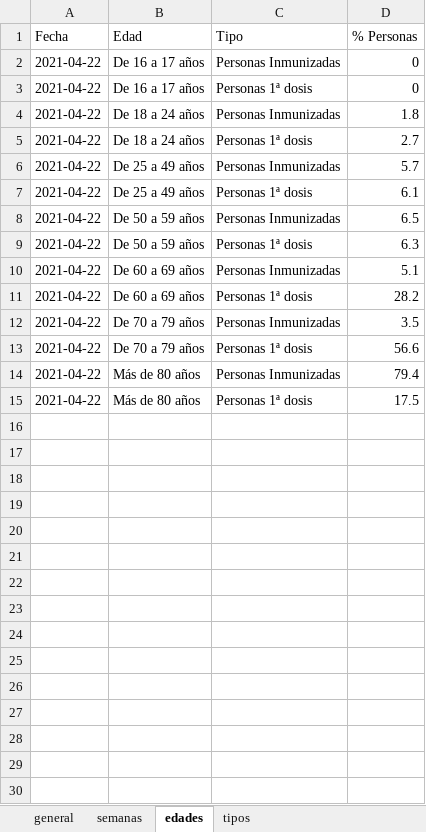
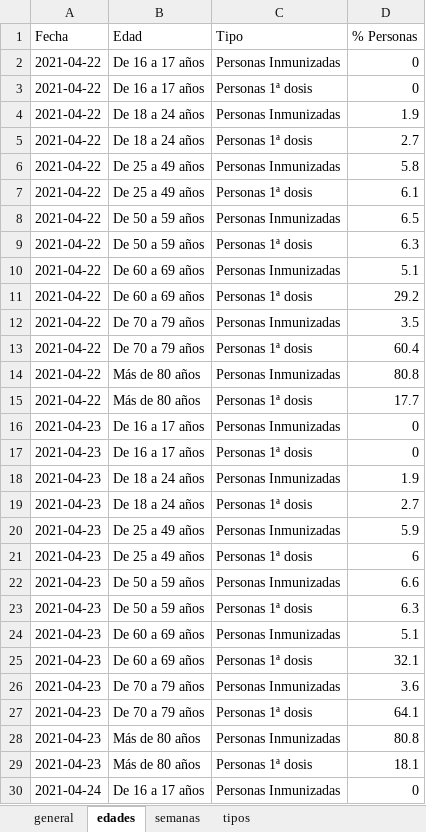
Before and after one commit to okaberocks/covid19-cantabria, an Excel workbook: data/input/covid19_vacunas_nueva_serie.xlsx, sheet edades, drawn as a sheet; only a part is shown; values as stored, in another font and other column widths than the file's, no borders; the diff covers the shown part only; the diff names each change by its address in the sheet, - before the commit and + after, or states it on an @@ line.

Commit message:
Update data

```diff
--- a/data/input/covid19_vacunas_nueva_serie.xlsx (sheet edades)
+++ b/data/input/covid19_vacunas_nueva_serie.xlsx (sheet edades)
@@ sheet tab order changed: general | edades | semanas | tipos @@
-D4 (% Personas): 1.8
+D4 (% Personas): 1.9
-D6 (% Personas): 5.7
+D6 (% Personas): 5.8
-D11 (% Personas): 28.2
+D11 (% Personas): 29.2
-D13 (% Personas): 56.6
+D13 (% Personas): 60.4
-D14 (% Personas): 79.4
+D14 (% Personas): 80.8
-D15 (% Personas): 17.5
+D15 (% Personas): 17.7
+row 16: 2021-04-23 | De 16 a 17 años | Personas Inmunizadas | 0
+row 17: 2021-04-23 | De 16 a 17 años | Personas 1ª dosis | 0
+row 18: 2021-04-23 | De 18 a 24 años | Personas Inmunizadas | 1.9
+row 19: 2021-04-23 | De 18 a 24 años | Personas 1ª dosis | 2.7
+row 20: 2021-04-23 | De 25 a 49 años | Personas Inmunizadas | 5.9
+row 21: 2021-04-23 | De 25 a 49 años | Personas 1ª dosis | 6
+row 22: 2021-04-23 | De 50 a 59 años | Personas Inmunizadas | 6.6
+row 23: 2021-04-23 | De 50 a 59 años | Personas 1ª dosis | 6.3
+row 24: 2021-04-23 | De 60 a 69 años | Personas Inmunizadas | 5.1
+row 25: 2021-04-23 | De 60 a 69 años | Personas 1ª dosis | 32.1
+row 26: 2021-04-23 | De 70 a 79 años | Personas Inmunizadas | 3.6
+row 27: 2021-04-23 | De 70 a 79 años | Personas 1ª dosis | 64.1
+row 28: 2021-04-23 | Más de 80 años | Personas Inmunizadas | 80.8
+row 29: 2021-04-23 | Más de 80 años | Personas 1ª dosis | 18.1
+row 30: 2021-04-24 | De 16 a 17 años | Personas Inmunizadas | 0
```
Also changed, not shown: 447 added rows elsewhere in this sheet, sheet tipos, sheet general, sheet semanas, 2 other files.
